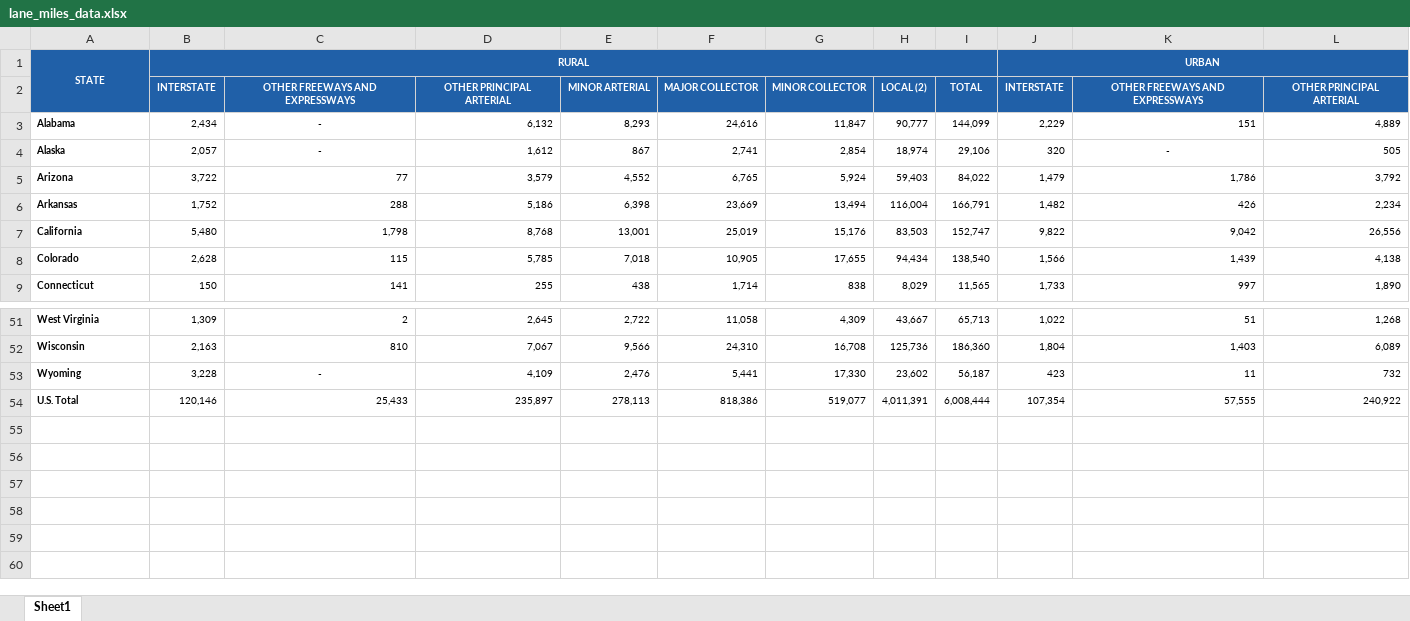
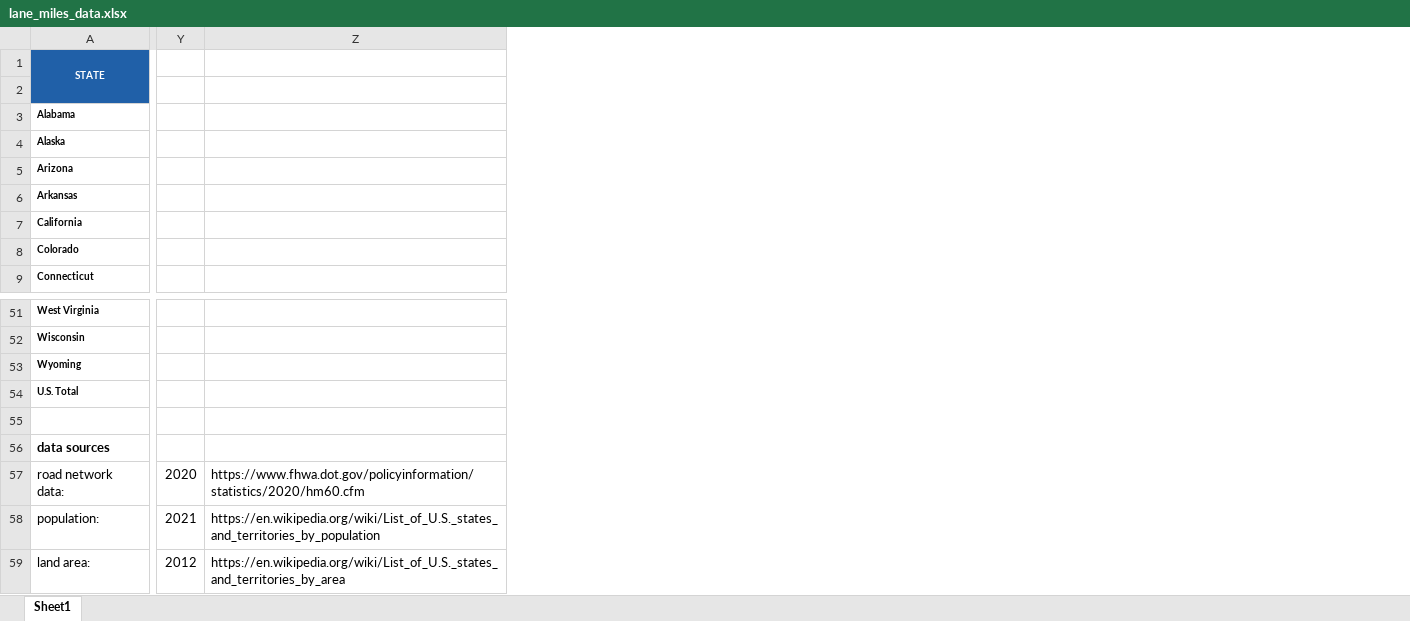
Before and after one commit to liambohl/data-vis, an Excel workbook: lane_miles/lane_miles_data.xlsx, sheet Sheet1, drawn as a sheet; only a part is shown, gaps mark what is left out; values as stored, in another font and other column widths than the file's, no borders; removed rows and columns are numbered as before the commit, all else as after; rows hold the shown columns only; the diff covers the shown part only; the diff names each change by its address in the sheet, - before the commit and + after, or states it on an @@ line.

Commit message:
added data sources and simplified csv format

```diff
--- a/lane_miles/lane_miles_data.xlsx (sheet Sheet1)
+++ b/lane_miles/lane_miles_data.xlsx (sheet Sheet1)
@@ column B (RURAL) hidden, rows 2-9: INTERSTATE | 2,434 | 2,057 | 3,722 | 1,752 | 5,480 | 2,628 | 150; rows 51-54: 1,309 | 2,163 | 3,228 | 120,146 @@
@@ column C hidden, rows 2-9: OTHER FREEWAYS AND EXPRESSWAYS | - | - | 77 | 288 | 1,798 | 115 | 141; rows 51-54: 2 | 810 | - | 25,433 @@
@@ column D hidden, rows 2-9: OTHER PRINCIPAL ARTERIAL | 6,132 | 1,612 | 3,579 | 5,186 | 8,768 | 5,785 | 255; rows 51-54: 2,645 | 7,067 | 4,109 | 235,897 @@
@@ column E hidden, rows 2-9: MINOR ARTERIAL | 8,293 | 867 | 4,552 | 6,398 | 13,001 | 7,018 | 438; rows 51-54: 2,722 | 9,566 | 2,476 | 278,113 @@
@@ column F hidden, rows 2-9: MAJOR COLLECTOR | 24,616 | 2,741 | 6,765 | 23,669 | 25,019 | 10,905 | 1,714; rows 51-54: 11,058 | 24,310 | 5,441 | 818,386 @@
@@ column G hidden, rows 2-9: MINOR COLLECTOR | 11,847 | 2,854 | 5,924 | 13,494 | 15,176 | 17,655 | 838; rows 51-54: 4,309 | 16,708 | 17,330 | 519,077 @@
@@ column H hidden, rows 2-9: LOCAL (2) | 90,777 | 18,974 | 59,403 | 116,004 | 83,503 | 94,434 | 8,029; rows 51-54: 43,667 | 125,736 | 23,602 | 4,011,391 @@
@@ column I hidden, rows 2-9: TOTAL | 144,099 | 29,106 | 84,022 | 166,791 | 152,747 | 138,540 | 11,565; rows 51-54: 65,713 | 186,360 | 56,187 | 6,008,444 @@
@@ column J (URBAN) hidden, rows 2-9: INTERSTATE | 2,229 | 320 | 1,479 | 1,482 | 9,822 | 1,566 | 1,733; rows 51-54: 1,022 | 1,804 | 423 | 107,354 @@
@@ column K hidden, rows 2-9: OTHER FREEWAYS AND EXPRESSWAYS | 151 | - | 1,786 | 426 | 9,042 | 1,439 | 997; rows 51-54: 51 | 1,403 | 11 | 57,555 @@
@@ column L hidden, rows 2-9: OTHER PRINCIPAL ARTERIAL | 4,889 | 505 | 3,792 | 2,234 | 26,556 | 4,138 | 1,890; rows 51-54: 1,268 | 6,089 | 732 | 240,922 @@
+column Y, empty
+column Z, empty
-row 2:  | INTERSTATE | OTHER FREEWAYS AND EXPRESSWAYS | OTHER PRINCIPAL ARTERIAL | MINOR ARTERIAL | MAJOR COLLECTOR | MINOR COLLECTOR | LOCAL (2) | TOTAL | INTERSTATE | OTHER FREEWAYS AND EXPRESSWAYS | OTHER PRINCIPAL ARTERIAL
+row 2: (empty)
+row 55: (empty)
+row 56: data sources
+row 57: road network data: | 2020 | https://www.fhwa.dot.gov/policyinformation/statistics/2020/hm60.cfm
+row 58: population: | 2021 | https://en.wikipedia.org/wiki/List_of_U.S._states_and_territories_by_population
+row 59: land area: | 2012 | https://en.wikipedia.org/wiki/List_of_U.S._states_and_territories_by_area
```
Also changed, not shown: 1 added column and 5 removed columns elsewhere in this sheet, 1 other file.
